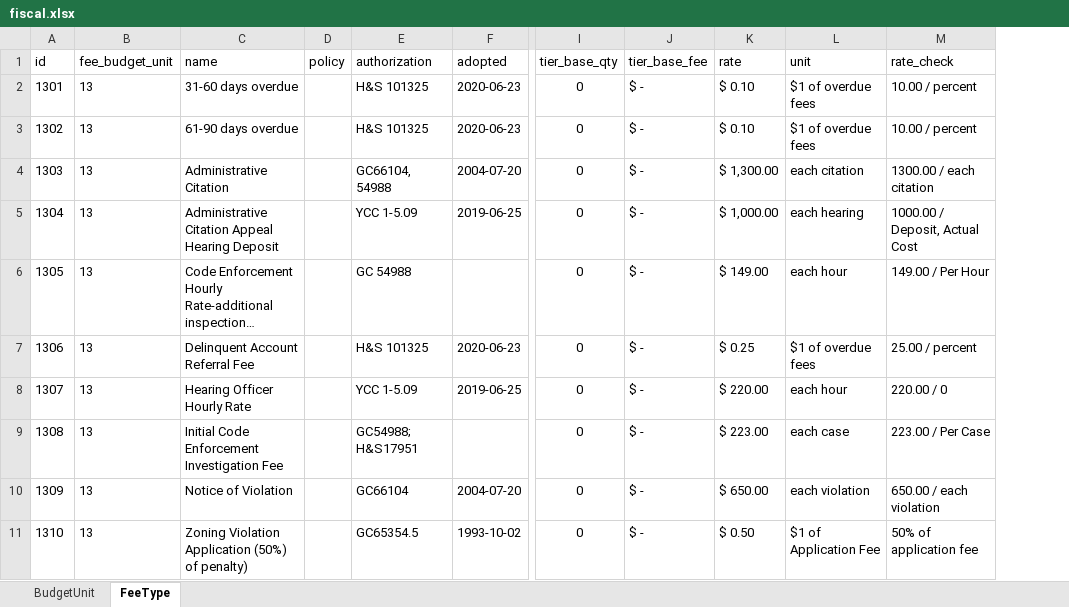
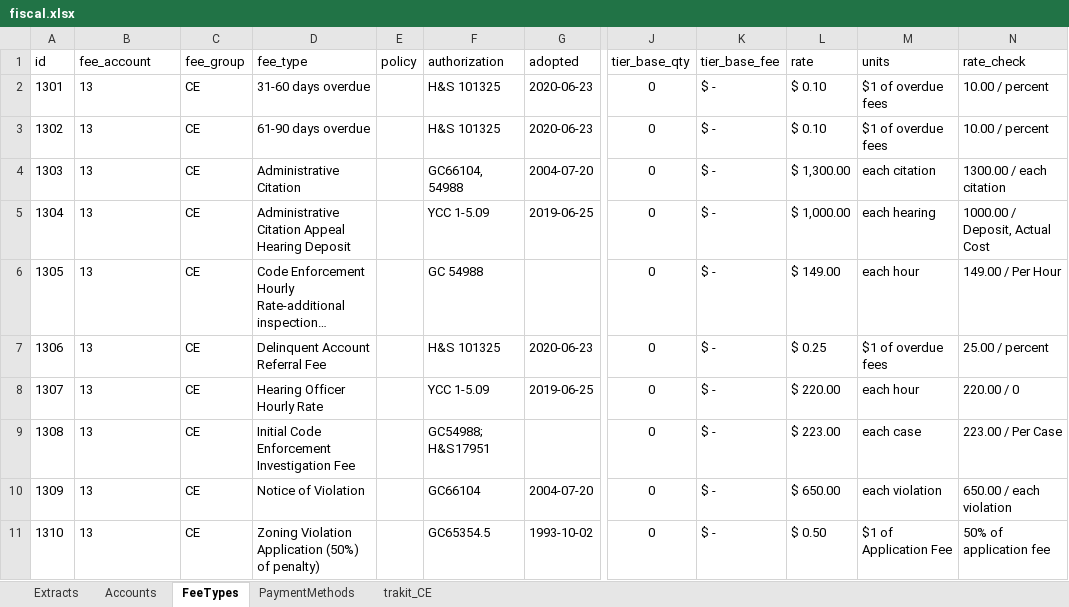
Before and after one commit to myAnnieIsDog/django-yolobuilds, an Excel workbook: scripts/init/fiscal.xlsx, sheet FeeTypes, drawn as a sheet; only a part is shown, gaps mark what is left out; long unchanged cells end in …; values as stored, in another font and other column widths than the file's, no borders; table styles not drawn; addresses are those after the commit; the diff covers the shown part only; the diff names each change by its address in the sheet, - before the commit and + after, or states it on an @@ line.

```diff
--- a/scripts/init/fiscal.xlsx (sheet FeeTypes)
+++ b/scripts/init/fiscal.xlsx (sheet FeeTypes)
-sheet tab: BudgetUnit
+sheet tab: Accounts
-sheet tab: FeeType
+sheet tab: FeeTypes
+sheet tab: Extracts
+sheet tab: PaymentMethods
+sheet tab: trakit_CE
+column C (fee_group), rows 2-11: all CE
-B1: fee_budget_unit
+B1: fee_account
-D1: name
+D1: fee_type
-M1: unit
+M1: units
```
Also changed, not shown: 7 added rows, 7 removed rows, 97 edited cells and cell formats elsewhere in this sheet, sheet Accounts, 52 other files.
